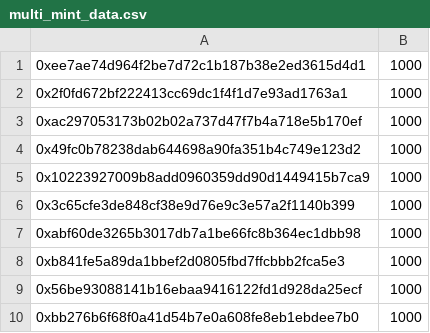
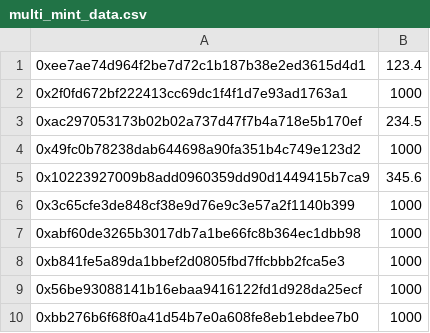
Before and after one commit to PolymathNetwork/polymath-core, a CSV file: CLI/data/multi_mint_data.csv, drawn as a sheet.

Commit message:
Improvements over mint tokens (parseFloat for divisible tokens)

```diff
--- a/CLI/data/multi_mint_data.csv
+++ b/CLI/data/multi_mint_data.csv
@@ -1,6 +1,6 @@
-0xee7ae74d964f2be7d72c1b187b38e2ed3615d4d1,1000
+0xee7ae74d964f2be7d72c1b187b38e2ed3615d4d1,123.4
 0x2f0fd672bf222413cc69dc1f4f1d7e93ad1763a1,1000
-0xac297053173b02b02a737d47f7b4a718e5b170ef,1000
+0xac297053173b02b02a737d47f7b4a718e5b170ef,234.5
 0x49fc0b78238dab644698a90fa351b4c749e123d2,1000
-0x10223927009b8add0960359dd90d1449415b7ca9,1000
+0x10223927009b8add0960359dd90d1449415b7ca9,345.6
 0x3c65cfe3de848cf38e9d76e9c3e57a2f1140b399,1000
```
Also changed, not shown: 1 other file.
